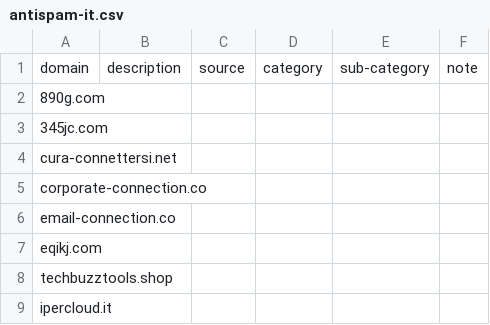
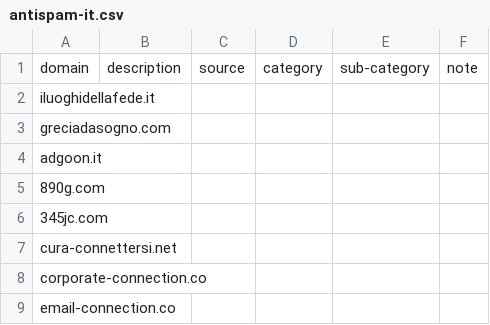
Before and after one commit to marco-acorte/antispam-it, a CSV file: antispam-it.csv, drawn as a sheet; only a part is shown; the shorter side is filled out with more unchanged rows; the diff names each change by its address in the sheet, - before the commit and + after, or states it on an @@ line.

```diff
--- a/antispam-it.csv
+++ b/antispam-it.csv
+row 2: iluoghidellafede.it
+row 3: greciadasogno.com
+row 4: adgoon.it
```
Also changed, not shown: 7 other files.
